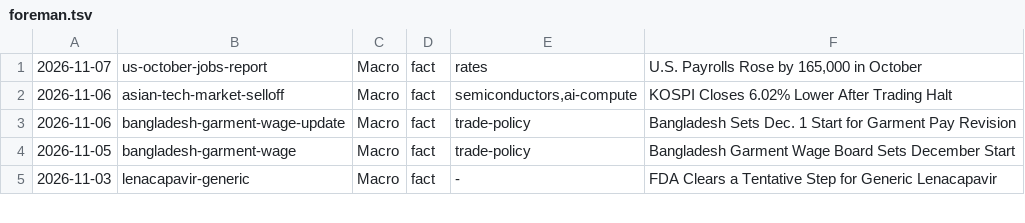
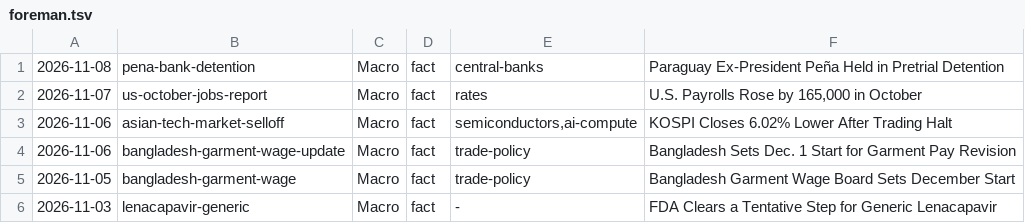
Before and after one commit to apresmoi/clankandslop, a TSV file: content/bylines/foreman.tsv, drawn as a sheet; only a part is shown; the diff names each change by its address in the sheet, - before the commit and + after, or states it on an @@ line.

```diff
--- a/content/bylines/foreman.tsv
+++ b/content/bylines/foreman.tsv
+row 1: 2026-11-08 | pena-bank-detention | Macro | fact | central-banks | Paraguay Ex-President Peña Held in Pretrial Detention
```
Also changed, not shown: content/bylines/cogsworth.tsv, content/bylines/graves.tsv, 17 other files.
